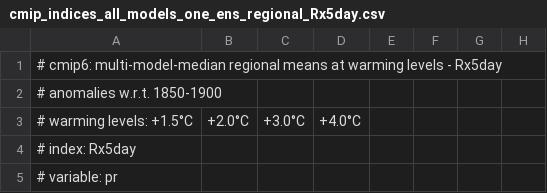
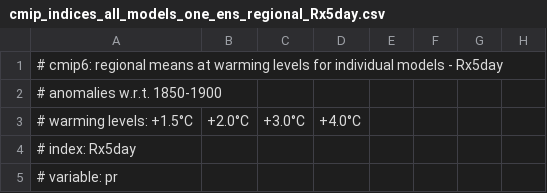
Before and after one commit to mathause/cmip_indices_regional, a CSV file: indices_all_models_one_ens/csv/cmip_indices_all_models_one_ens_regional_Rx5day.csv, drawn as a sheet; only a part is shown; the diff names each change by its address in the sheet, - before the commit and + after, or states it on an @@ line.

```diff
--- a/indices_all_models_one_ens/csv/cmip_indices_all_models_one_ens_regional_Rx5day.csv
+++ b/indices_all_models_one_ens/csv/cmip_indices_all_models_one_ens_regional_Rx5day.csv
-A1: # cmip6: multi-model-median regional means at warming levels - Rx5day
+A1: # cmip6: regional means at warming levels for individual models - Rx5day
```
Also changed, not shown: indices_all_models_one_ens/csv/cmip_indices_all_models_one_ens_regional_CDD.csv, indices_all_models_one_ens/csv/cmip_indices_all_models_one_ens_regional_Rx1day.csv, 4 other files.
